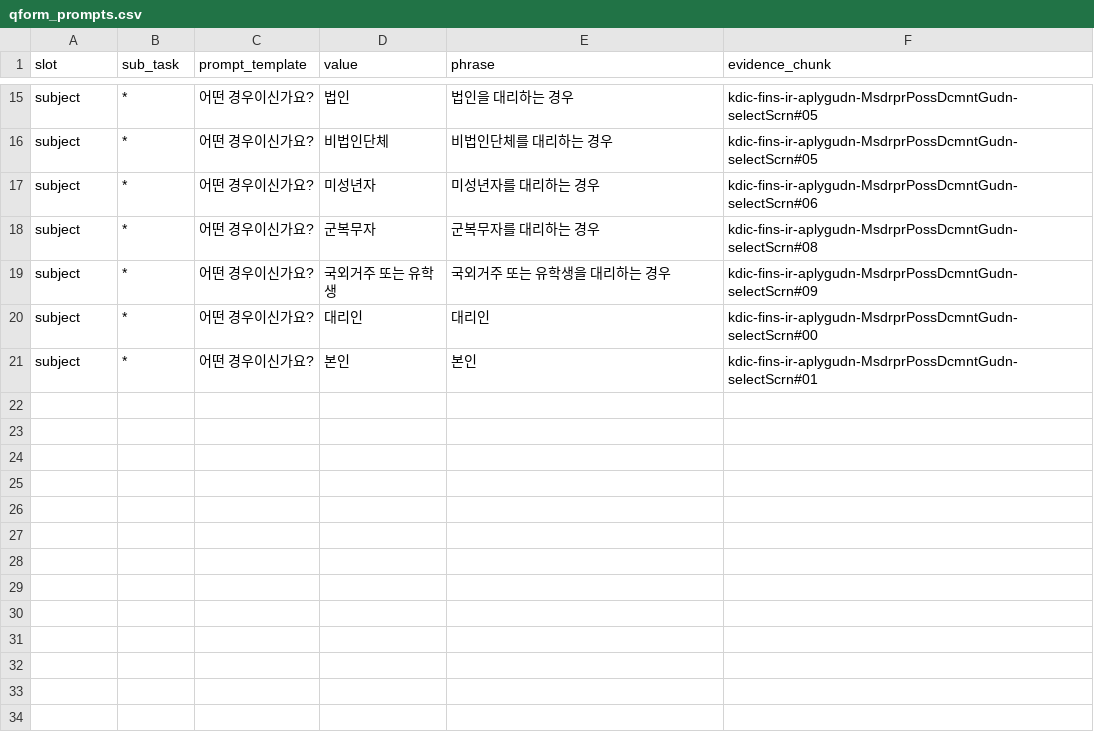
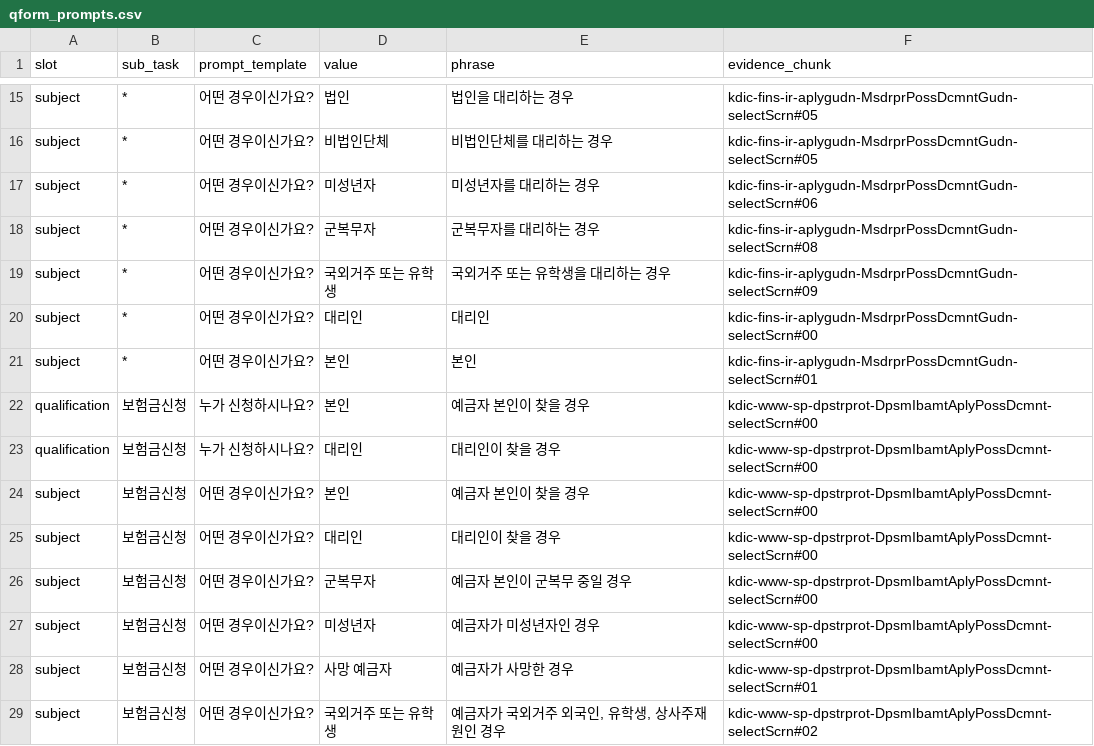
Before and after one commit to likelion-4MATION/4MATION_archive, a CSV file: crawler/data/qform_prompts.csv, drawn as a sheet; only a part is shown, gaps mark what is left out; the diff names each change by its address in the sheet, - before the commit and + after, or states it on an @@ line.

Commit message:
fix(qform): M7 찾 어절 단위화 + 문구 CSV DPIN 행 / 스코프 전환은 보류
- 찾 -> 찾을/찾아올/찾아와 (코퍼스 어절, 형태소 경계 원칙). 오발동 2->0, H38 해소
- qform_prompts.csv DPIN 8행 추가 (phrase 전건 코퍼스 축자, 값 풀 밖 0건)
  M6 문구 버그(본인 자격인데 '대리하는 경우') 해소
- qform_extract.ALLOWED 를 태깅 스키마 전량으로 교정 (보험금신청/사망 예금자 누락분)
- qform_state AC4 를 업무별 조합 표 기준으로
- QFORM_SCOPE 전환 보류: verify_qform_e2e.py(동결) AC5 fixture 가 예금보험금 질의를
  소관밖으로 하드코딩 -> 전환 시 exit 1. 기본값 msdr 로 원복. HOLES H39
- 검증 루프 $? 버그 자진 보고 (basename 종료코드를 읽고 있었음). HOLES H40
- A4-7 가드 표 7행 추가 (총 22행)
- 최종보고서: 새 기준선 / 미결 전량 / 인용 주의 / 다음 후보

```diff
--- a/crawler/data/qform_prompts.csv
+++ b/crawler/data/qform_prompts.csv
+row 22: qualification | 보험금신청 | 누가 신청하시나요? | 본인 | 예금자 본인이 찾을 경우 | kdic-www-sp-dpstrprot-DpsmIbamtAplyPossDcmnt-selectScrn#00
+row 23: qualification | 보험금신청 | 누가 신청하시나요? | 대리인 | 대리인이 찾을 경우 | kdic-www-sp-dpstrprot-DpsmIbamtAplyPossDcmnt-selectScrn#00
+row 24: subject | 보험금신청 | 어떤 경우이신가요? | 본인 | 예금자 본인이 찾을 경우 | kdic-www-sp-dpstrprot-DpsmIbamtAplyPossDcmnt-selectScrn#00
+row 25: subject | 보험금신청 | 어떤 경우이신가요? | 대리인 | 대리인이 찾을 경우 | kdic-www-sp-dpstrprot-DpsmIbamtAplyPossDcmnt-selectScrn#00
+row 26: subject | 보험금신청 | 어떤 경우이신가요? | 군복무자 | 예금자 본인이 군복무 중일 경우 | kdic-www-sp-dpstrprot-DpsmIbamtAplyPossDcmnt-selectScrn#00
+row 27: subject | 보험금신청 | 어떤 경우이신가요? | 미성년자 | 예금자가 미성년자인 경우 | kdic-www-sp-dpstrprot-DpsmIbamtAplyPossDcmnt-selectScrn#00
+row 28: subject | 보험금신청 | 어떤 경우이신가요? | 사망 예금자 | 예금자가 사망한 경우 | kdic-www-sp-dpstrprot-DpsmIbamtAplyPossDcmnt-selectScrn#01
+row 29: subject | 보험금신청 | 어떤 경우이신가요? | 국외거주 또는 유학생 | 예금자가 국외거주 외국인, 유학생, 상사주재원인 경우 | kdic-www-sp-dpstrprot-DpsmIbamtAplyPossDcmnt-selectScrn#02
```
Also changed, not shown: 7 other files.
